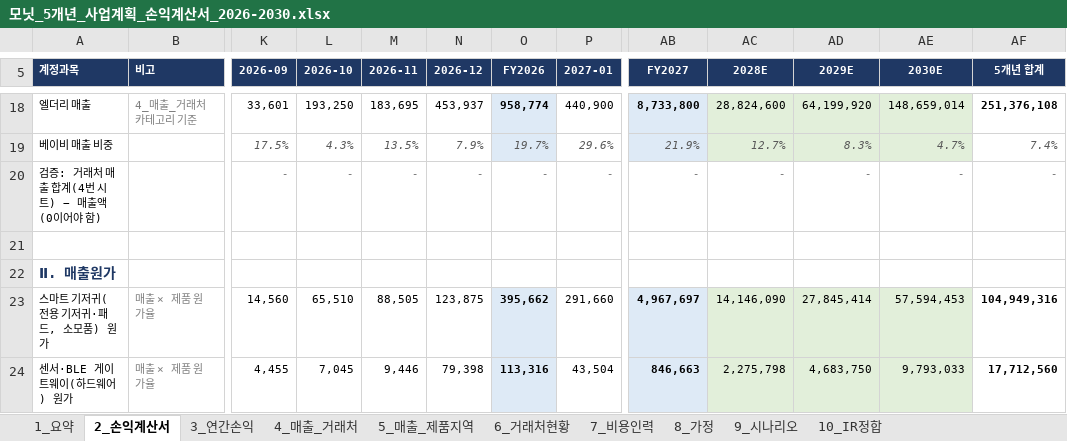
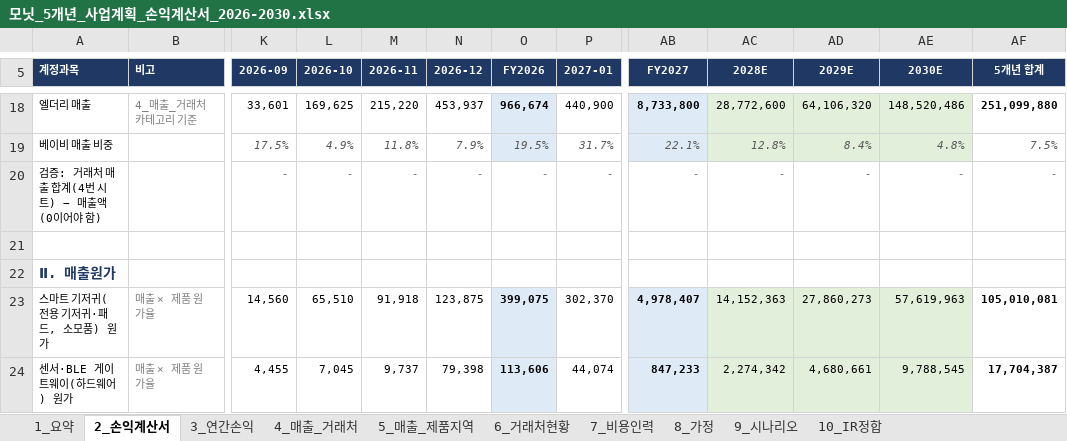
Before and after one commit to tonypark-del/tonyparkmacbookpro, an Excel workbook: 모닛_5개년_사업계획_손익계산서_2026-2030.xlsx, sheet 2_손익계산서, drawn as a sheet; only a part is shown, gaps mark what is left out; values as stored, in another font and other column widths than the file's, no borders; the diff covers the shown part only; the diff names each change by its address in the sheet, - before the commit and + after, or states it on an @@ line.

```diff
--- a/모닛_5개년_사업계획_손익계산서_2026-2030.xlsx (sheet 2_손익계산서)
+++ b/모닛_5개년_사업계획_손익계산서_2026-2030.xlsx (sheet 2_손익계산서)
-L18 (2026-10): 193,250
+L18 (2026-10): 169,625
-M18 (2026-11): 183,695
+M18 (2026-11): 215,220
-O18 (FY2026): 958,774
+O18 (FY2026): 966,674
-AC18 (2028E): 28,824,600
+AC18 (2028E): 28,772,600
-AD18 (2029E): 64,199,920
+AD18 (2029E): 64,106,320
-AE18 (2030E): 148,659,014
+AE18 (2030E): 148,520,486
-AF18 (5개년 합계): 251,376,108
+AF18 (5개년 합계): 251,099,880
-L19 (2026-10): 4.3%
+L19 (2026-10): 4.9%
-M19 (2026-11): 13.5%
+M19 (2026-11): 11.8%
-O19 (FY2026): 19.7%
+O19 (FY2026): 19.5%
-P19 (2027-01): 29.6%
+P19 (2027-01): 31.7%
-AB19 (FY2027): 21.9%
+AB19 (FY2027): 22.1%
-AC19 (2028E): 12.7%
+AC19 (2028E): 12.8%
-AD19 (2029E): 8.3%
+AD19 (2029E): 8.4%
-AE19 (2030E): 4.7%
+AE19 (2030E): 4.8%
-AF19 (5개년 합계): 7.4%
+AF19 (5개년 합계): 7.5%
-M23 (2026-11): 88,505
+M23 (2026-11): 91,918
-O23 (FY2026): 395,662
+O23 (FY2026): 399,075
-P23 (2027-01): 291,660
+P23 (2027-01): 302,370
-AB23 (FY2027): 4,967,697
+AB23 (FY2027): 4,978,407
-AC23 (2028E): 14,146,090
+AC23 (2028E): 14,152,363
-AD23 (2029E): 27,845,414
+AD23 (2029E): 27,860,273
-AE23 (2030E): 57,594,453
+AE23 (2030E): 57,619,963
-AF23 (5개년 합계): 104,949,316
+AF23 (5개년 합계): 105,010,081
-M24 (2026-11): 9,446
+M24 (2026-11): 9,737
-O24 (FY2026): 113,316
+O24 (FY2026): 113,606
-P24 (2027-01): 43,504
+P24 (2027-01): 44,074
-AB24 (FY2027): 846,663
+AB24 (FY2027): 847,233
-AC24 (2028E): 2,275,798
+AC24 (2028E): 2,274,342
-AD24 (2029E): 4,683,750
+AD24 (2029E): 4,680,661
-AE24 (2030E): 9,793,033
+AE24 (2030E): 9,788,545
-AF24 (5개년 합계): 17,712,560
+AF24 (5개년 합계): 17,704,387
```
Also changed, not shown: 2 added rows and 266 edited cells elsewhere in this sheet, sheet 3_연간손익, sheet 5_매출_제품지역, sheet 7_비용인력, sheet 9_시나리오, sheet 4_매출_거래처, sheet 1_요약, 4 more sheets, formulas that keep their value, hidden cells.
